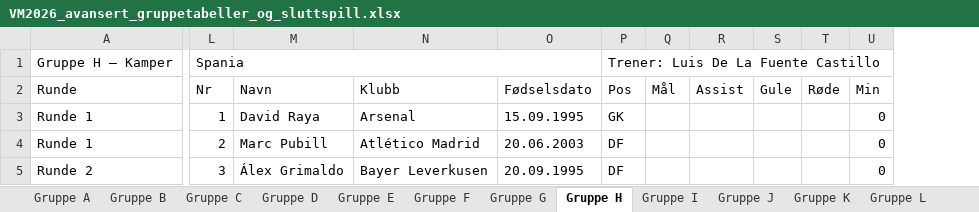
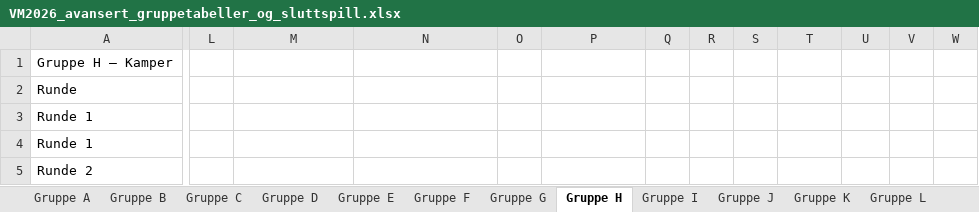
Before and after one commit to cathrinei/vm2026-statistikk, an Excel workbook: VM2026_avansert_gruppetabeller_og_sluttspill.xlsx, sheet Gruppe H, drawn as a sheet; only a part is shown, gaps mark what is left out; values as stored, in another font and other column widths than the file's, no cell formats; removed rows and columns are numbered as before the commit, all else as after; the diff covers the shown part only; the diff names each change by its address in the sheet, - before the commit and + after, or states it on an @@ line.

```diff
--- a/VM2026_avansert_gruppetabeller_og_sluttspill.xlsx (sheet Gruppe H)
+++ b/VM2026_avansert_gruppetabeller_og_sluttspill.xlsx (sheet Gruppe H)
+column O, empty
+column Q, empty
-column T (Røde), empty
+column W, empty
-L1: Spania
+L1: (empty)
-L1:O1 merged
-R1: Trener: Luis De La Fuente Castillo
+R1: (empty)
-P1:U1 merged
-L2: Nr
+L2: (empty)
-M2: Navn
+M2: (empty)
-N2: Klubb
+N2: (empty)
-P2: Fødselsdato
+P2: (empty)
-R2: Pos
+R2: (empty)
-S2: Mål
+S2: (empty)
-T2: Assist
+T2: (empty)
-U2: Gule
+U2: (empty)
-V2: Min
+V2: (empty)
-L3: 1
+L3: (empty)
-M3: David Raya
+M3: (empty)
-N3: Arsenal
+N3: (empty)
-P3: 15.09.1995
+P3: (empty)
-R3: GK
+R3: (empty)
-V3:V5: 0
+V3:V5: (empty)
-L4: 2
+L4: (empty)
-M4: Marc Pubill
+M4: (empty)
-N4: Atlético Madrid
+N4: (empty)
-P4: 20.06.2003
+P4: (empty)
-R4:R5: DF
+R4:R5: (empty)
-L5: 3
+L5: (empty)
-M5: Álex Grimaldo
+M5: (empty)
-N5: Bayer Leverkusen
+N5: (empty)
-P5: 20.09.1995
+P5: (empty)
```
Also changed, not shown: 21 added rows, 5 removed rows, 29 edited cells and merged cells elsewhere in this sheet, sheet Gruppe F, sheet Gruppe B, sheet Gruppe J, sheet Gruppe I, sheet Gruppe G, sheet Gruppe A, 8 more sheets, other sheet tabs, cell formats, 12 other files.
